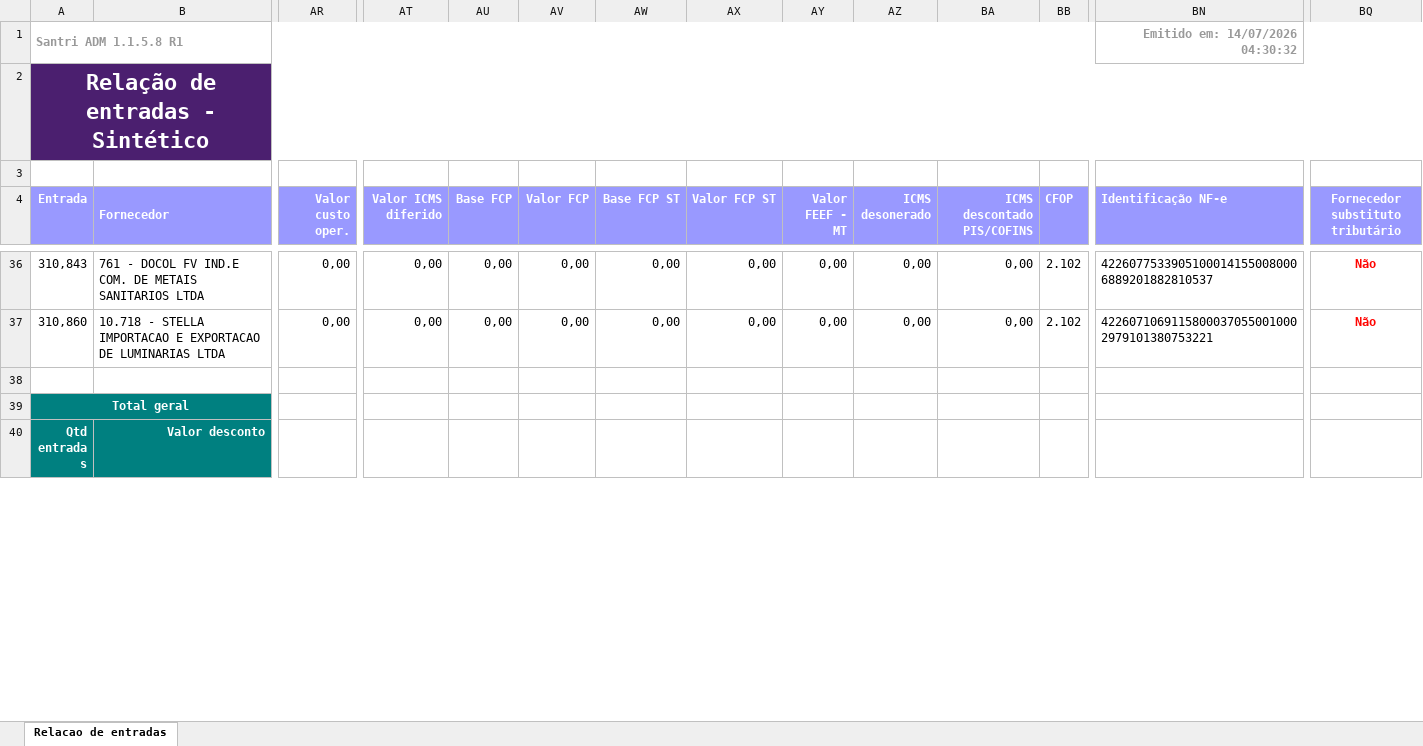
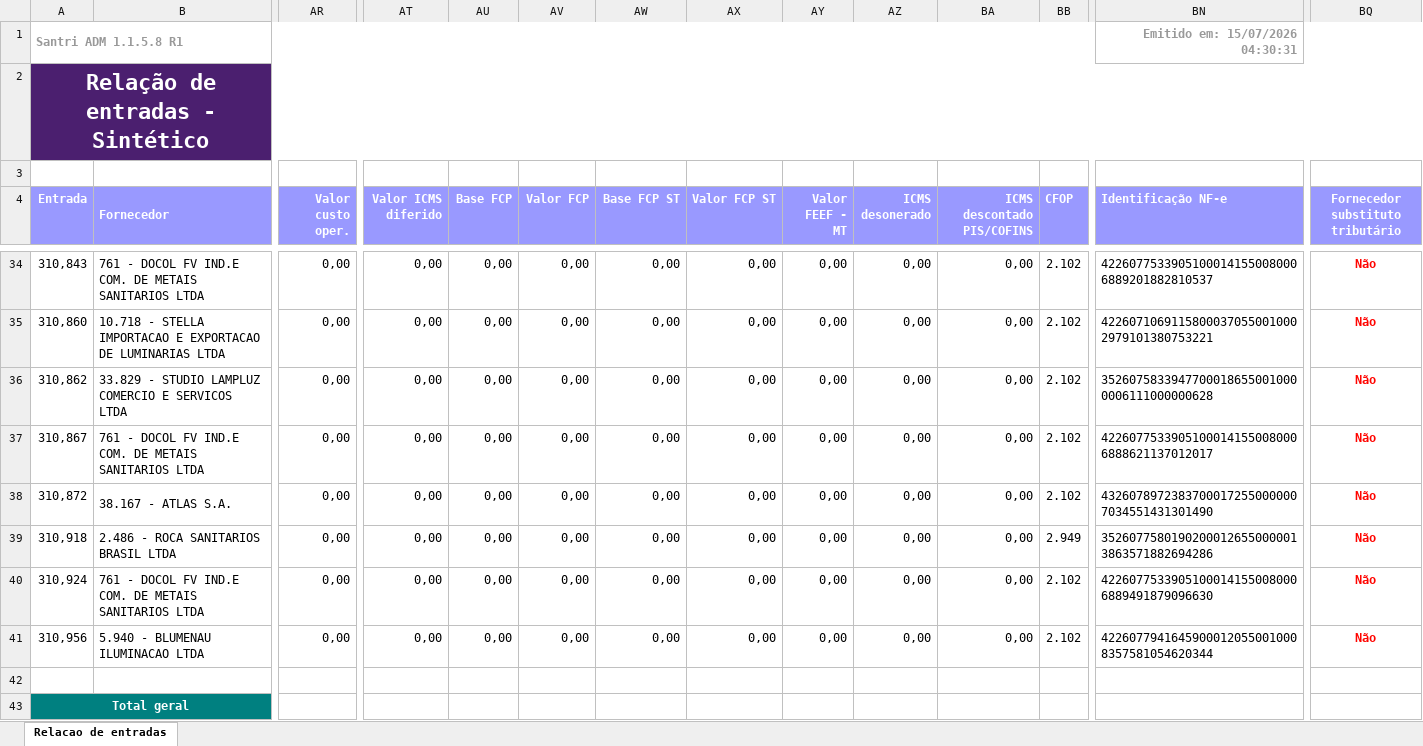
Before and after one commit to ShuuraBr/AGENDAMENTO, an Excel workbook: tratando_tabelas/sr_acabamentos/entradas_sr_acabamentos.xlsx, sheet Relacao de entradas, drawn as a sheet; only a part is shown, gaps mark what is left out; the shorter side is filled out with more unchanged rows; values as stored, in another font and other column widths than the file's, no borders; rows hold the shown columns only; the diff covers the shown part only; the diff names each change by its address in the sheet, - before the commit and + after, or states it on an @@ line.

```diff
--- a/tratando_tabelas/sr_acabamentos/entradas_sr_acabamentos.xlsx (sheet Relacao de entradas)
+++ b/tratando_tabelas/sr_acabamentos/entradas_sr_acabamentos.xlsx (sheet Relacao de entradas)
-BN1 (Identificação NF-e): Emitido em: 14/07/2026 04:30:32
+BN1 (Identificação NF-e): Emitido em: 15/07/2026 04:30:31
+row 36: 310,862 | 33.829 - STUDIO LAMPLUZ COMERCIO E SERVICOS LTDA | 0,00 | 0,00 | 0,00 | 0,00 | 0,00 | 0,00 | 0,00 | 0,00 | 0,00 | 2.102 | 35260758339477000186550010000006111000000628 | Não
+row 37: 310,867 | 761 - DOCOL FV IND.E COM. DE METAIS SANITARIOS LTDA | 0,00 | 0,00 | 0,00 | 0,00 | 0,00 | 0,00 | 0,00 | 0,00 | 0,00 | 2.102 | 42260775339051000141550080006888621137012017 | Não
+row 38: 310,872 | 38.167 - ATLAS S.A. | 0,00 | 0,00 | 0,00 | 0,00 | 0,00 | 0,00 | 0,00 | 0,00 | 0,00 | 2.102 | 43260789723837000172550000007034551431301490 | Não
+row 39: 310,918 | 2.486 - ROCA SANITARIOS BRASIL LTDA | 0,00 | 0,00 | 0,00 | 0,00 | 0,00 | 0,00 | 0,00 | 0,00 | 0,00 | 2.949 | 35260775801902000126550000013863571882694286 | Não
+row 40: 310,924 | 761 - DOCOL FV IND.E COM. DE METAIS SANITARIOS LTDA | 0,00 | 0,00 | 0,00 | 0,00 | 0,00 | 0,00 | 0,00 | 0,00 | 0,00 | 2.102 | 42260775339051000141550080006889491879096630 | Não
+row 41: 310,956 | 5.940 - BLUMENAU ILUMINACAO LTDA | 0,00 | 0,00 | 0,00 | 0,00 | 0,00 | 0,00 | 0,00 | 0,00 | 0,00 | 2.102 | 42260779416459000120550010008357581054620344 | Não
```
Also changed, not shown: 2 removed rows and 13 edited cells elsewhere in this sheet, backend/uploads/importacao-relatorio/entradas_lojas.xlsx, tratando_tabelas/ac_coelho/entradas_ac_coelho.xlsx, 6 other files.
